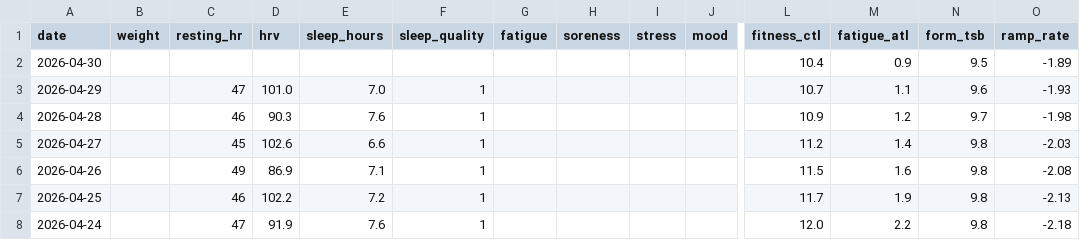
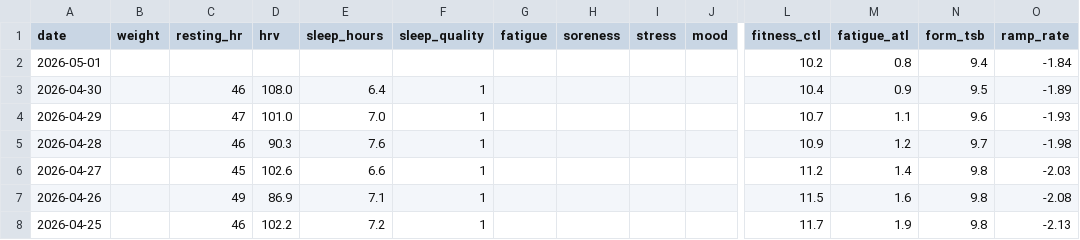
Before and after one commit to basch1117/trainingdata, a CSV file: wellness_full.csv, drawn as a sheet; only a part is shown, gaps mark what is left out; the shorter side is filled out with more unchanged rows; addresses are those after the commit; rows hold the shown columns only; the diff names each change by its address in the sheet, - before the commit and + after, or states it on an @@ line.

```diff
--- a/wellness_full.csv
+++ b/wellness_full.csv
+row 2: 2026-05-01 |  |  |  |  |  |  |  |  |  | 10.2 | 0.8 | 9.4 | -1.84
-C3 (resting_hr): (empty)
+C3 (resting_hr): 46
-D3 (hrv): (empty)
+D3 (hrv): 108.0
-E3 (sleep_hours): (empty)
+E3 (sleep_hours): 6.4
-F3 (sleep_quality): (empty)
+F3 (sleep_quality): 1
```
Also changed, not shown: activities_12weeks.csv, wellness_12weeks.csv, 2 other files.
